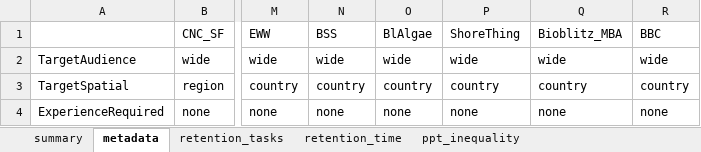
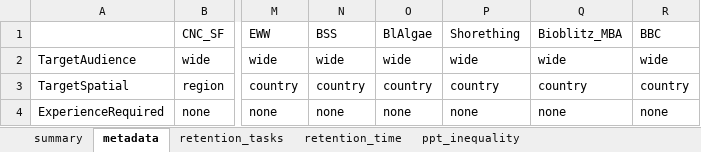
Before and after one commit to AugustT/Cohort_analysis, an Excel workbook: data/BES citsci data summary v3.xlsx, sheet metadata, drawn as a sheet; only a part is shown, gaps mark what is left out; values as stored, in another font and other column widths than the file's, no borders; the diff names each change by its address in the sheet, - before the commit and + after, or states it on an @@ line.

```diff
--- a/data/BES citsci data summary v3.xlsx (sheet metadata)
+++ b/data/BES citsci data summary v3.xlsx (sheet metadata)
-P1: ShoreThing
+P1: Shorething
```
Also changed, not shown: docs/data/BES citsci data summary v3.xlsx, 2 other files.
